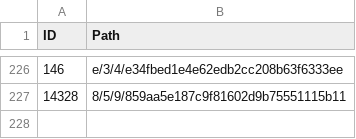
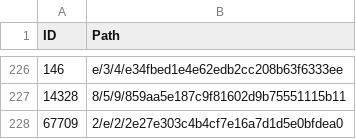
Before and after one commit to derockit/Project-Gutenberg, a CSV file: index.csv, drawn as a sheet; only a part is shown, gaps mark what is left out.

```diff
--- a/index.csv
+++ b/index.csv
@@ -227 +227,2 @@ ID,Path
 14328,8/5/9/859aa5e187c9f81602d9b75551115b11
+67709,2/e/2/2e27e303c4b4cf7e16a7d1d5e0bfdea0
```
Also changed, not shown: 5 other files.
